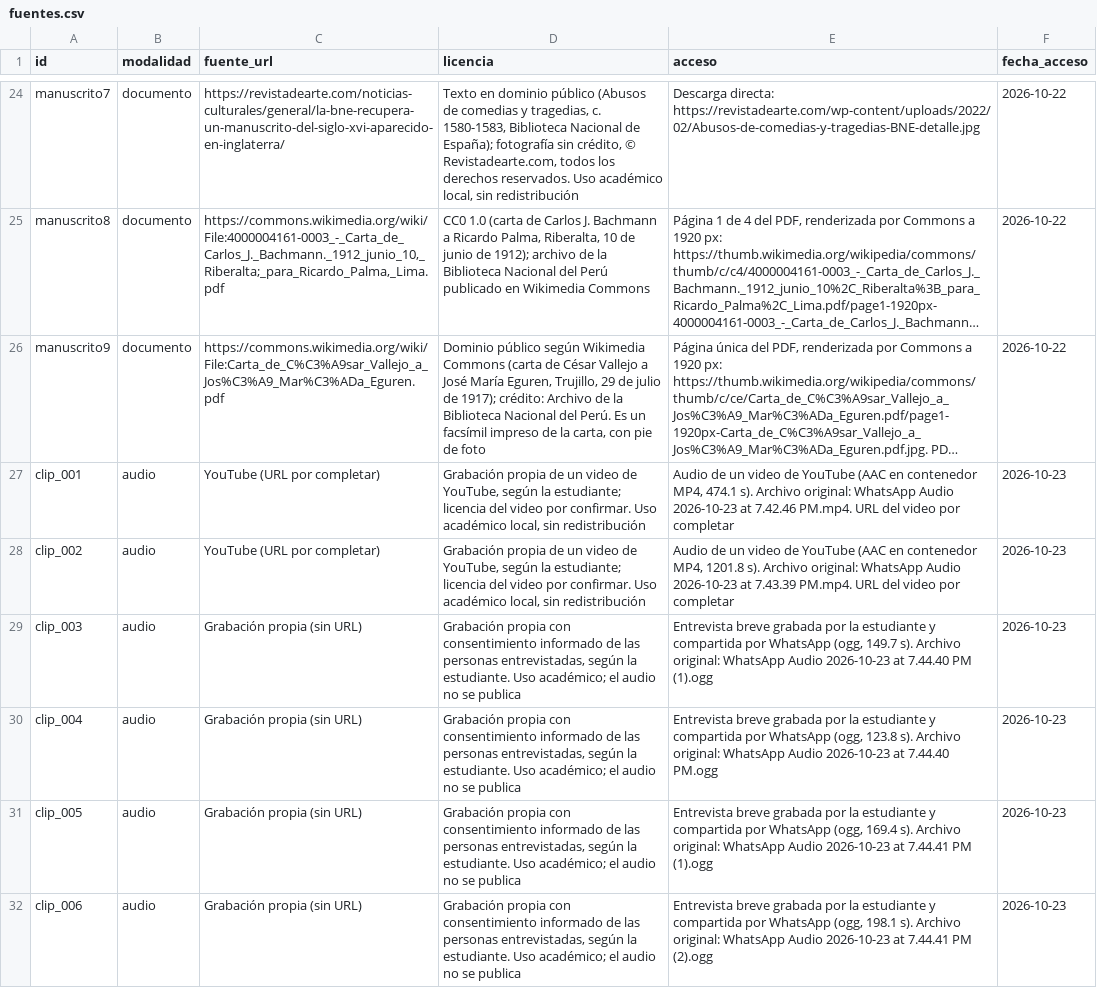
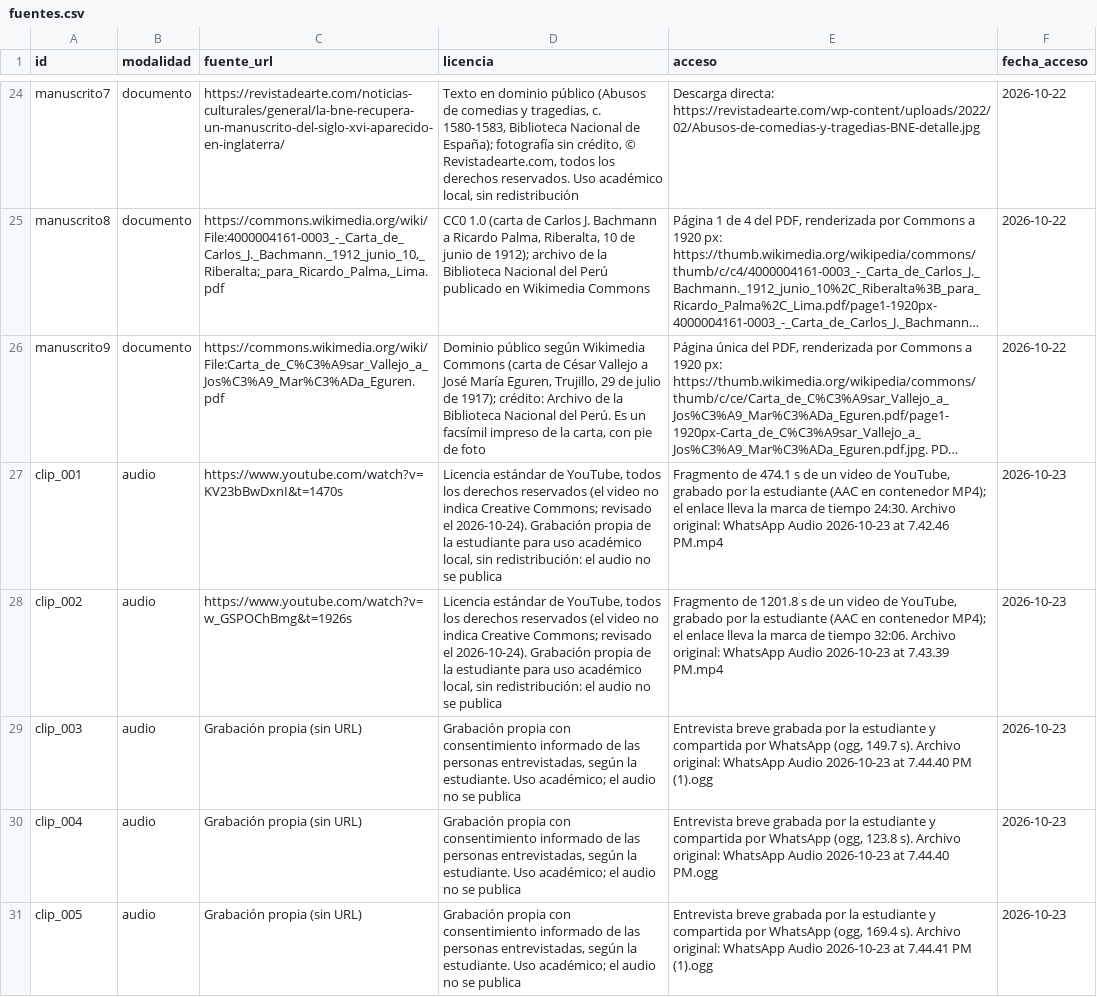
Before and after one commit to IvettexMamani/diplomado-python-2026, a CSV file: tarea_2/datos/fuentes.csv, drawn as a sheet; only a part is shown, gaps mark what is left out; the shorter side is filled out with more unchanged rows; long unchanged cells end in …; the diff names each change by its address in the sheet, - before the commit and + after, or states it on an @@ line.

```diff
--- a/tarea_2/datos/fuentes.csv
+++ b/tarea_2/datos/fuentes.csv
-C27 (fuente_url): YouTube (URL por completar)
+C27 (fuente_url): https://www.youtube.com/watch?v=KV23bBwDxnI&t=1470s
-D27:D28 (licencia): Grabación propia de un video de YouTube, según la estudiante; licencia del video por confirmar. Uso académico local, sin redistribución
+D27:D28 (licencia): Licencia estándar de YouTube, todos los derechos reservados (el video no indica Creative Commons; revisado el 2026-10-24). Grabación propia de la estudiante para uso académico local, sin redistribución: el audio no se publica
-E27 (acceso): Audio de un video de YouTube (AAC en contenedor MP4, 474.1 s). Archivo original: WhatsApp Audio 2026-10-23 at 7.42.46 PM.mp4. URL del video por completar
+E27 (acceso): Fragmento de 474.1 s de un video de YouTube, grabado por la estudiante (AAC en contenedor MP4); el enlace lleva la marca de tiempo 24:30. Archivo original: WhatsApp Audio 2026-10-23 at 7.42.46 PM.mp4
-C28 (fuente_url): YouTube (URL por completar)
+C28 (fuente_url): https://www.youtube.com/watch?v=w_GSPOChBmg&t=1926s
-E28 (acceso): Audio de un video de YouTube (AAC en contenedor MP4, 1201.8 s). Archivo original: WhatsApp Audio 2026-10-23 at 7.43.39 PM.mp4. URL del video por completar
+E28 (acceso): Fragmento de 1201.8 s de un video de YouTube, grabado por la estudiante (AAC en contenedor MP4); el enlace lleva la marca de tiempo 32:06. Archivo original: WhatsApp Audio 2026-10-23 at 7.43.39 PM.mp4
```
Also changed, not shown: 1 other file.
